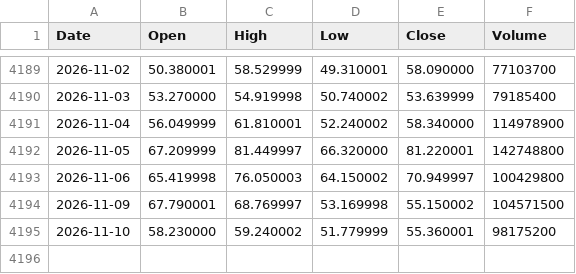
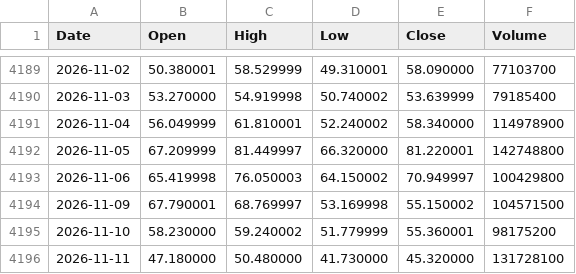
Before and after one commit to jabcho10/dailyorder, a CSV file: data/SOXS_OHLC.csv, drawn as a sheet; only a part is shown, gaps mark what is left out.

```diff
--- a/data/SOXS_OHLC.csv
+++ b/data/SOXS_OHLC.csv
@@ -4195 +4195,2 @@ Date,Open,High,Low,Close,Volume
 2026-11-10,58.230000,59.240002,51.779999,55.360001,98175200
+2026-11-11,47.180000,50.480000,41.730000,45.320000,131728100
```
Also changed, not shown: data/SOXL_OHLC.csv, data/qqq_regime.csv, 2 other files.
